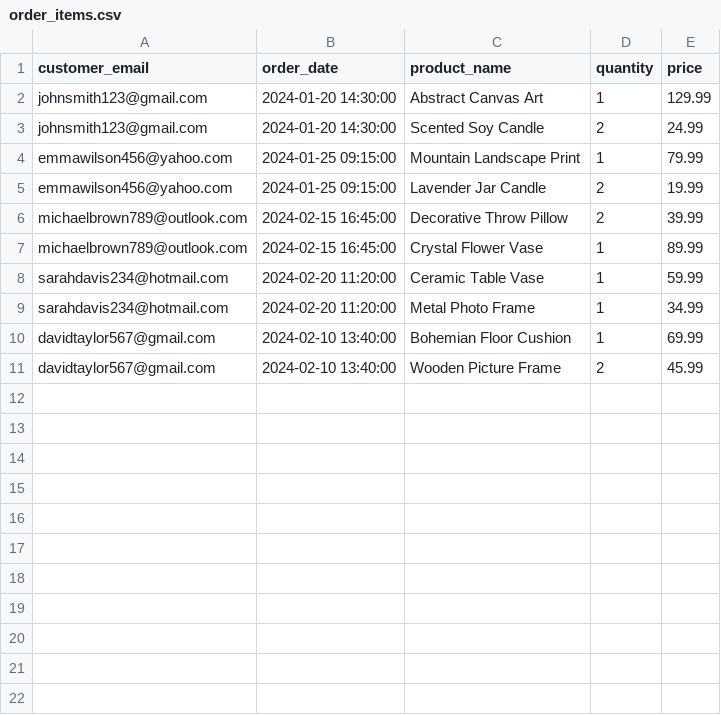
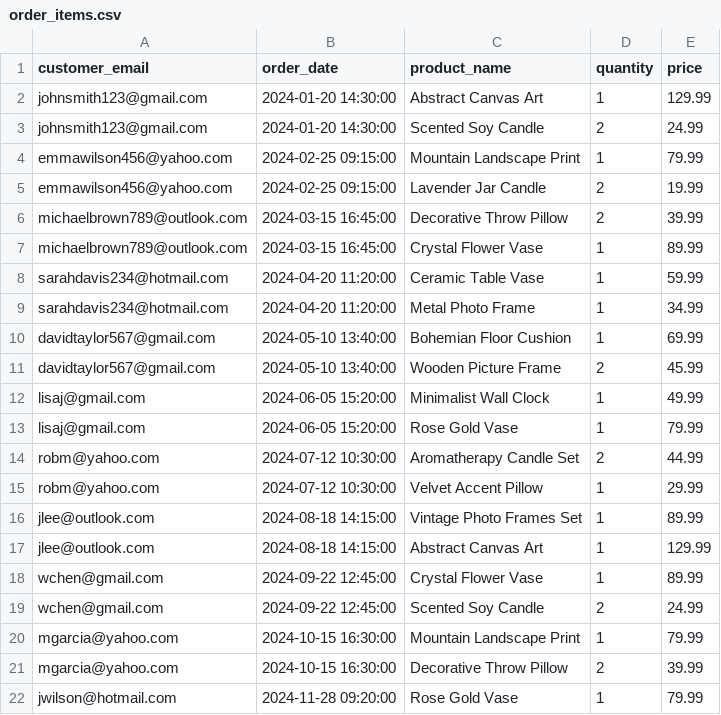
Before and after one commit to nadzyah/home-decor-db, a CSV file: oltp/datasets/order_items.csv, drawn as a sheet; only a part is shown; the diff covers the shown part only.

Commit message:
Add more data to datasets

```diff
--- a/oltp/datasets/order_items.csv
+++ b/oltp/datasets/order_items.csv
@@ -3,9 +3,20 @@ customer_email,order_date,product_name,quantity,price
 "johnsmith123@gmail.com","2024-01-20 14:30:00","Scented Soy Candle",2,24.99
-"emmawilson456@yahoo.com","2024-01-25 09:15:00","Mountain Landscape Print",1,79.99
-"emmawilson456@yahoo.com","2024-01-25 09:15:00","Lavender Jar Candle",2,19.99
-"michaelbrown789@outlook.com","2024-02-15 16:45:00","Decorative Throw Pillow",2,39.99
-"michaelbrown789@outlook.com","2024-02-15 16:45:00","Crystal Flower Vase",1,89.99
-"sarahdavis234@hotmail.com","2024-02-20 11:20:00","Ceramic Table Vase",1,59.99
-"sarahdavis234@hotmail.com","2024-02-20 11:20:00","Metal Photo Frame",1,34.99
-"davidtaylor567@gmail.com","2024-02-10 13:40:00","Bohemian Floor Cushion",1,69.99
-"davidtaylor567@gmail.com","2024-02-10 13:40:00","Wooden Picture Frame",2,45.99
+"emmawilson456@yahoo.com","2024-02-25 09:15:00","Mountain Landscape Print",1,79.99
+"emmawilson456@yahoo.com","2024-02-25 09:15:00","Lavender Jar Candle",2,19.99
+"michaelbrown789@outlook.com","2024-03-15 16:45:00","Decorative Throw Pillow",2,39.99
+"michaelbrown789@outlook.com","2024-03-15 16:45:00","Crystal Flower Vase",1,89.99
+"sarahdavis234@hotmail.com","2024-04-20 11:20:00","Ceramic Table Vase",1,59.99
+"sarahdavis234@hotmail.com","2024-04-20 11:20:00","Metal Photo Frame",1,34.99
+"davidtaylor567@gmail.com","2024-05-10 13:40:00","Bohemian Floor Cushion",1,69.99
+"davidtaylor567@gmail.com","2024-05-10 13:40:00","Wooden Picture Frame",2,45.99
+"lisaj@gmail.com","2024-06-05 15:20:00","Minimalist Wall Clock",1,49.99
+"lisaj@gmail.com","2024-06-05 15:20:00","Rose Gold Vase",1,79.99
+"robm@yahoo.com","2024-07-12 10:30:00","Aromatherapy Candle Set",2,44.99
+"robm@yahoo.com","2024-07-12 10:30:00","Velvet Accent Pillow",1,29.99
+"jlee@outlook.com","2024-08-18 14:15:00","Vintage Photo Frames Set",1,89.99
+"jlee@outlook.com","2024-08-18 14:15:00","Abstract Canvas Art",1,129.99
+"wchen@gmail.com","2024-09-22 12:45:00","Crystal Flower Vase",1,89.99
+"wchen@gmail.com","2024-09-22 12:45:00","Scented Soy Candle",2,24.99
+"mgarcia@yahoo.com","2024-10-15 16:30:00","Mountain Landscape Print",1,79.99
+"mgarcia@yahoo.com","2024-10-15 16:30:00","Decorative Throw Pillow",2,39.99
+"jwilson@hotmail.com","2024-11-28 09:20:00","Rose Gold Vase",1,79.99
```
Also changed, not shown: 15 added rows elsewhere in this file, oltp/datasets/addresses.csv, oltp/datasets/customers.csv, 2 other files.
